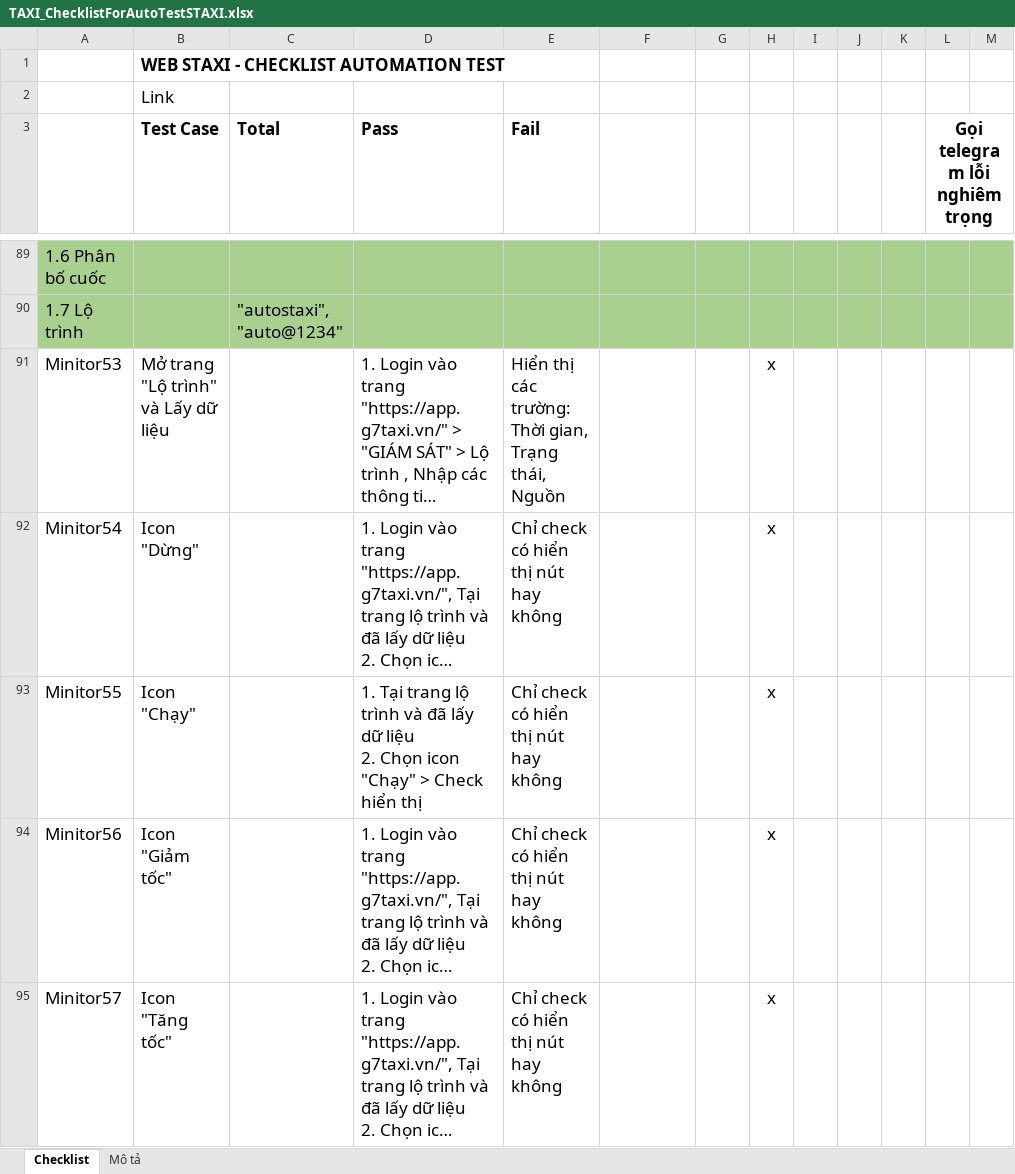
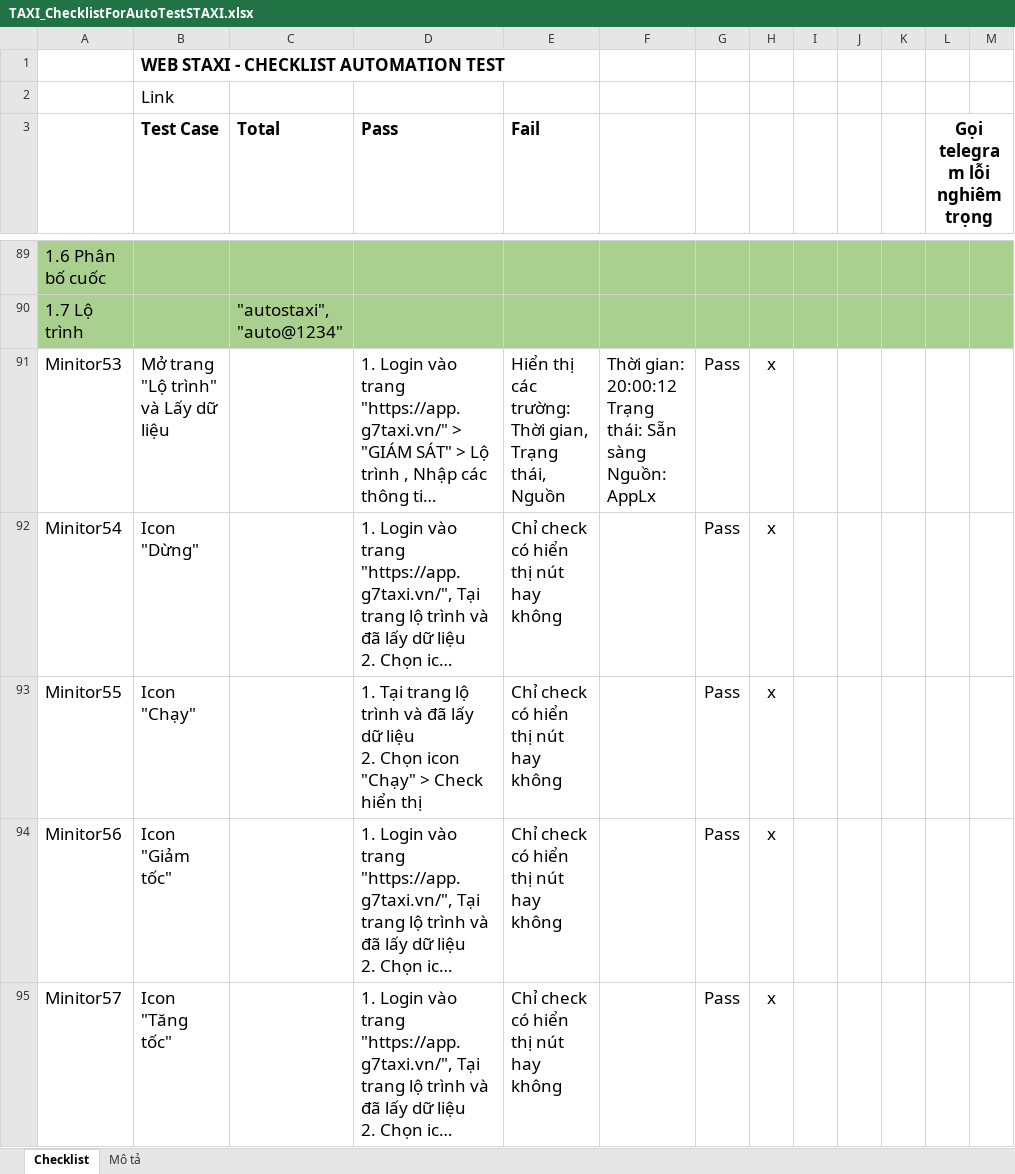
Before and after one commit to truongvck3313/staxi, an Excel workbook: TAXI_ChecklistForAutoTestSTAXI.xlsx, sheet Checklist, drawn as a sheet; only a part is shown, gaps mark what is left out; long unchanged cells end in …; values as stored, in another font and other column widths than the file's, no borders; charts and pictures and conditional formats not drawn; ↵ is a line break in a cell; the diff covers the shown part only; the diff names each change by its address in the sheet, - before the commit and + after, or states it on an @@ line.

```diff
--- a/TAXI_ChecklistForAutoTestSTAXI.xlsx (sheet Checklist)
+++ b/TAXI_ChecklistForAutoTestSTAXI.xlsx (sheet Checklist)
-F91: (empty)
+F91: Thời gian: 20:00:12 ↵ Trạng thái: Sẵn sàng ↵ Nguồn: AppLx
-G91:G95: (empty)
+G91:G95: Pass
```
Also changed, not shown: 81 edited cells elsewhere in this sheet, 1 other file.
